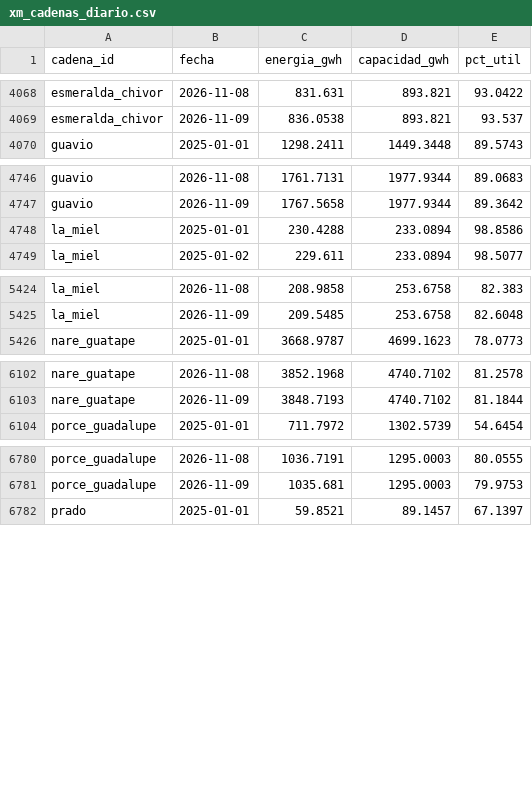
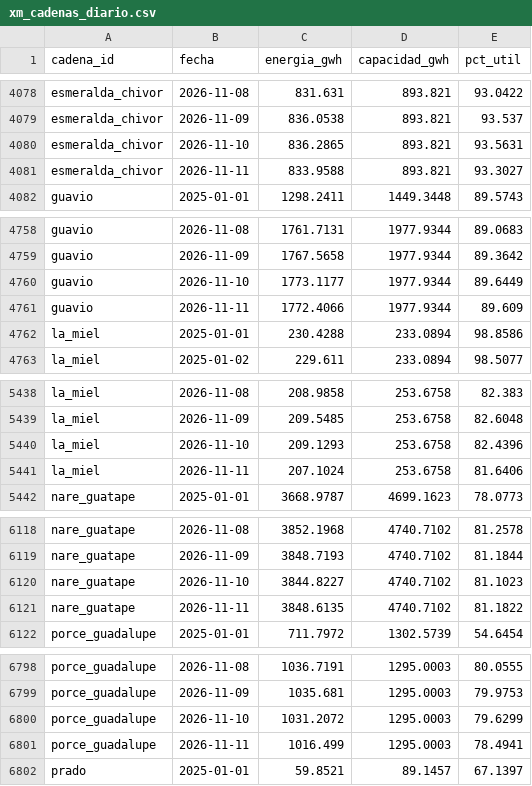
Before and after one commit to jsroncancio/embalses-sin, a CSV file: data/processed/xm_cadenas_diario.csv, drawn as a sheet; only a part is shown, gaps mark what is left out; the diff covers the shown part only; the diff names each change by its address in the sheet, - before the commit and + after, or states it on an @@ line.

```diff
--- a/data/processed/xm_cadenas_diario.csv
+++ b/data/processed/xm_cadenas_diario.csv
+row 4080: esmeralda_chivor | 2026-11-10 | 836.2865 | 893.821 | 93.5631
+row 4081: esmeralda_chivor | 2026-11-11 | 833.9588 | 893.821 | 93.3027
+row 4760: guavio | 2026-11-10 | 1773.1177 | 1977.9344 | 89.6449
+row 4761: guavio | 2026-11-11 | 1772.4066 | 1977.9344 | 89.609
+row 5440: la_miel | 2026-11-10 | 209.1293 | 253.6758 | 82.4396
+row 5441: la_miel | 2026-11-11 | 207.1024 | 253.6758 | 81.6406
+row 6120: nare_guatape | 2026-11-10 | 3844.8227 | 4740.7102 | 81.1023
+row 6121: nare_guatape | 2026-11-11 | 3848.6135 | 4740.7102 | 81.1822
+row 6800: porce_guadalupe | 2026-11-10 | 1031.2072 | 1295.0003 | 79.6299
+row 6801: porce_guadalupe | 2026-11-11 | 1016.499 | 1295.0003 | 78.4941
```
Also changed, not shown: 16 added rows elsewhere in this file, data/processed/validacion.csv, data/processed/xm_sistema_diario.csv, 11 other files.
